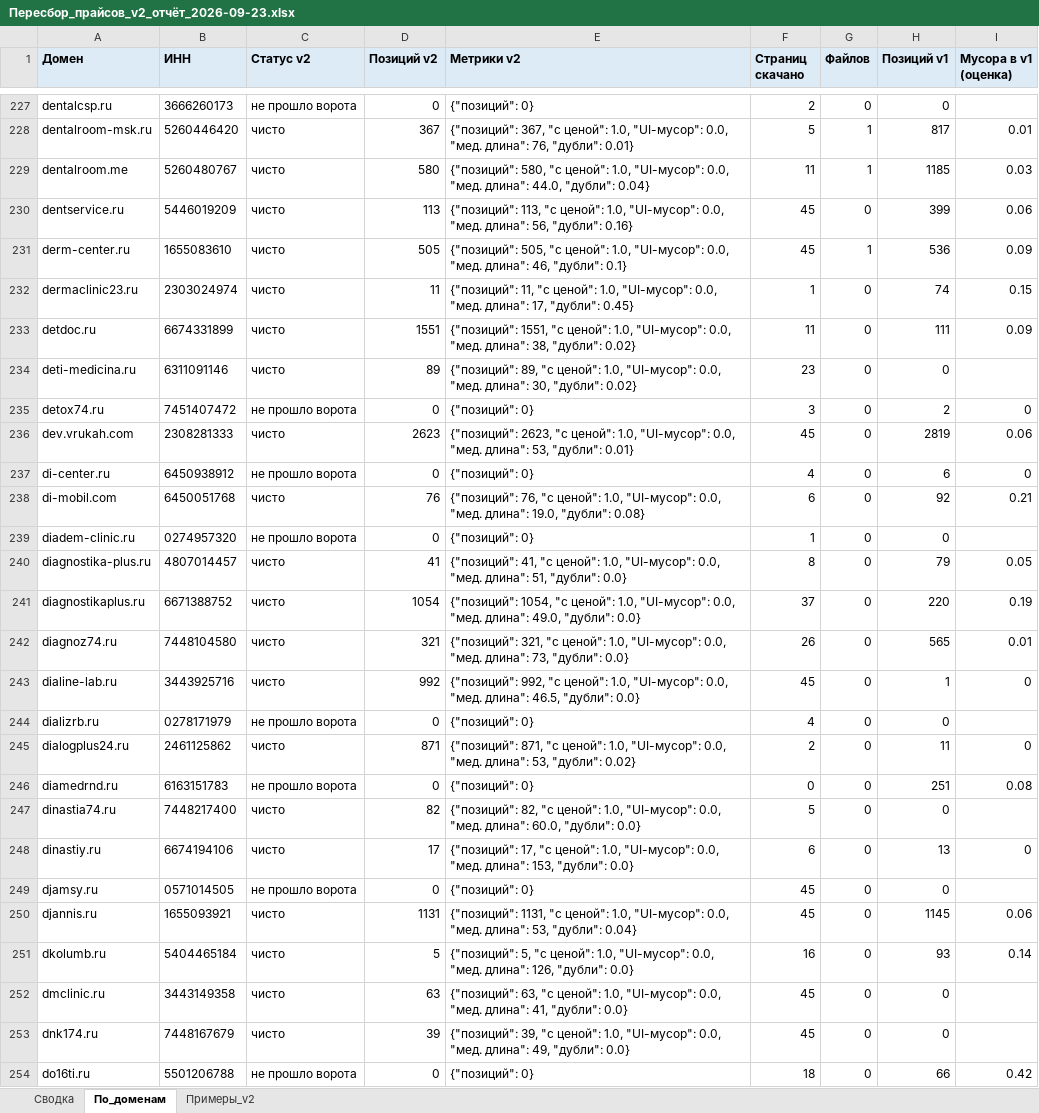
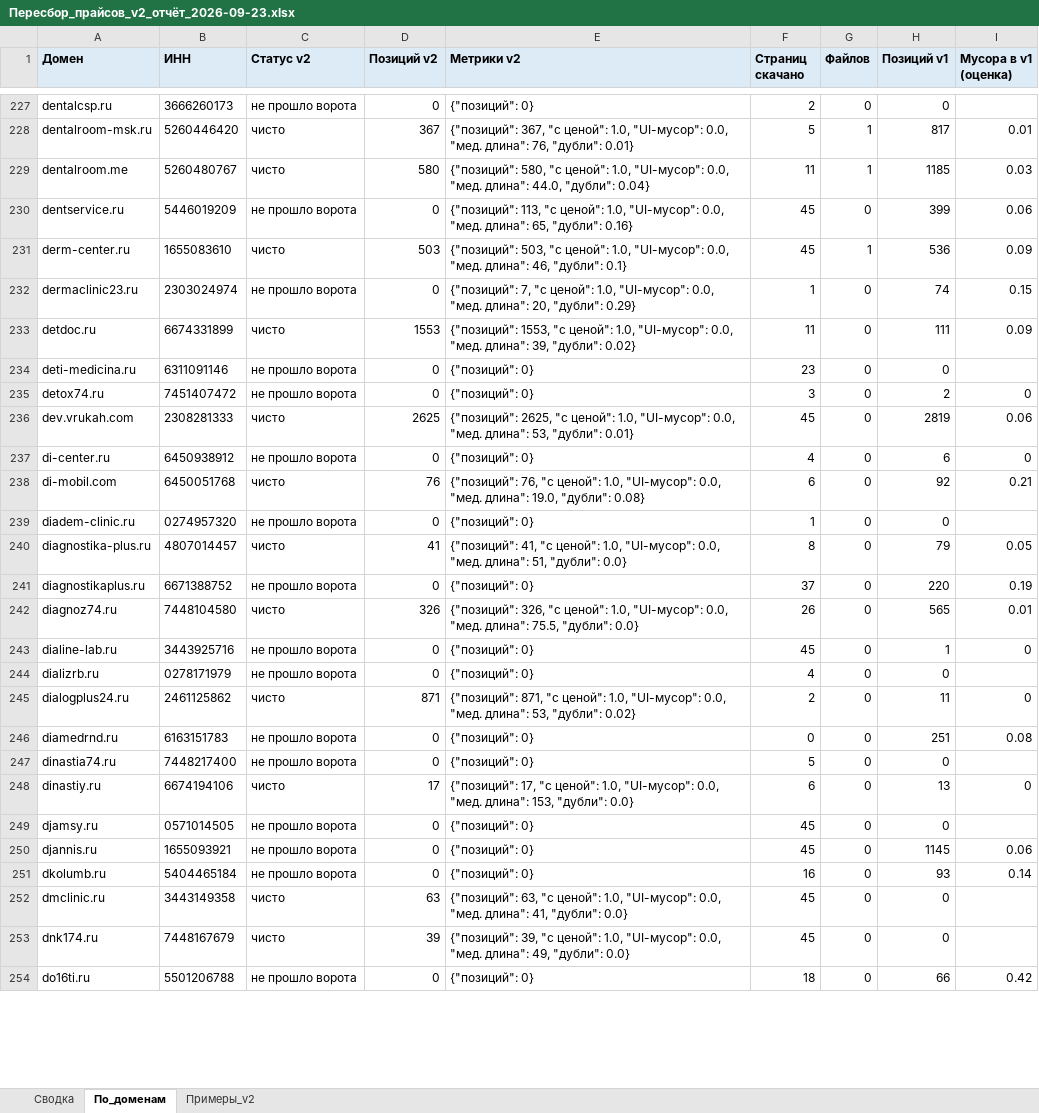
Before and after one commit to ddinnovationhub/Chistaya_kozha_research, an Excel workbook: output/Пересбор_прайсов_v2_отчёт_2026-09-23.xlsx, sheet По_доменам, drawn as a sheet; only a part is shown, gaps mark what is left out; values as stored, in another font and other column widths than the file's, no borders; the diff covers the shown part only; the diff names each change by its address in the sheet, - before the commit and + after, or states it on an @@ line.

```diff
--- a/output/Пересбор_прайсов_v2_отчёт_2026-09-23.xlsx (sheet По_доменам)
+++ b/output/Пересбор_прайсов_v2_отчёт_2026-09-23.xlsx (sheet По_доменам)
-C230 (Статус v2): чисто
+C230 (Статус v2): не прошло ворота
-D230 (Позиций v2): 113
+D230 (Позиций v2): 0
-E230 (Метрики v2): …"мед. длина": 56, "дубли": 0.16}
+E230 (Метрики v2): …"мед. длина": 65, "дубли": 0.16}
-D231 (Позиций v2): 505
+D231 (Позиций v2): 503
-E231 (Метрики v2): {"позиций": 505, "с ценой":…
+E231 (Метрики v2): {"позиций": 503, "с ценой":…
-C232 (Статус v2): чисто
+C232 (Статус v2): не прошло ворота
-D232 (Позиций v2): 11
+D232 (Позиций v2): 0
-E232 (Метрики v2): {"позиций": 11, "с ценой": 1.0, "UI-мусор": 0.0, "мед. длина": 17, "дубли": 0.45}
+E232 (Метрики v2): {"позиций": 7, "с ценой": 1.0, "UI-мусор": 0.0, "мед. длина": 20, "дубли": 0.29}
-D233 (Позиций v2): 1551
+D233 (Позиций v2): 1553
-E233 (Метрики v2): {"позиций": 1551, "с ценой": 1.0, "UI-мусор": 0.0, "мед. длина": 38, "дубли": 0.02}
+E233 (Метрики v2): {"позиций": 1553, "с ценой": 1.0, "UI-мусор": 0.0, "мед. длина": 39, "дубли": 0.02}
-C234 (Статус v2): чисто
+C234 (Статус v2): не прошло ворота
-D234 (Позиций v2): 89
+D234 (Позиций v2): 0
-E234 (Метрики v2): {"позиций": 89, "с ценой": 1.0, "UI-мусор": 0.0, "мед. длина": 30, "дубли": 0.02}
+E234 (Метрики v2): {"позиций": 0}
-D236 (Позиций v2): 2623
+D236 (Позиций v2): 2625
-E236 (Метрики v2): {"позиций": 2623, "с ценой":…
+E236 (Метрики v2): {"позиций": 2625, "с ценой":…
-C241 (Статус v2): чисто
+C241 (Статус v2): не прошло ворота
-D241 (Позиций v2): 1054
+D241 (Позиций v2): 0
-E241 (Метрики v2): {"позиций": 1054, "с ценой": 1.0, "UI-мусор": 0.0, "мед. длина": 49.0, "дубли": 0.0}
+E241 (Метрики v2): {"позиций": 0}
-D242 (Позиций v2): 321
+D242 (Позиций v2): 326
-E242 (Метрики v2): {"позиций": 321, "с ценой": 1.0, "UI-мусор": 0.0, "мед. длина": 73, "дубли": 0.0}
+E242 (Метрики v2): {"позиций": 326, "с ценой": 1.0, "UI-мусор": 0.0, "мед. длина": 75.5, "дубли": 0.0}
-C243 (Статус v2): чисто
+C243 (Статус v2): не прошло ворота
-D243 (Позиций v2): 992
+D243 (Позиций v2): 0
-E243 (Метрики v2): {"позиций": 992, "с ценой": 1.0, "UI-мусор": 0.0, "мед. длина": 46.5, "дубли": 0.0}
+E243 (Метрики v2): {"позиций": 0}
-C247 (Статус v2): чисто
+C247 (Статус v2): не прошло ворота
-D247 (Позиций v2): 82
+D247 (Позиций v2): 0
-E247 (Метрики v2): {"позиций": 82, "с ценой": 1.0, "UI-мусор": 0.0, "мед. длина": 60.0, "дубли": 0.0}
+E247 (Метрики v2): {"позиций": 0}
-C250:C251 (Статус v2): чисто
+C250:C251 (Статус v2): не прошло ворота
-D250 (Позиций v2): 1131
+D250 (Позиций v2): 0
-E250 (Метрики v2): {"позиций": 1131, "с ценой": 1.0, "UI-мусор": 0.0, "мед. длина": 53, "дубли": 0.04}
+E250 (Метрики v2): {"позиций": 0}
-D251 (Позиций v2): 5
+D251 (Позиций v2): 0
-E251 (Метрики v2): {"позиций": 5, "с ценой": 1.0, "UI-мусор": 0.0, "мед. длина": 126, "дубли": 0.0}
+E251 (Метрики v2): {"позиций": 0}
```
Also changed, not shown: 1239 edited cells elsewhere in this sheet, sheet Примеры_v2, sheet Сводка, 4 other files.
